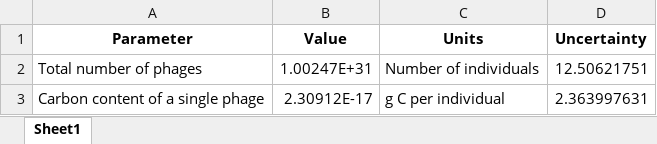
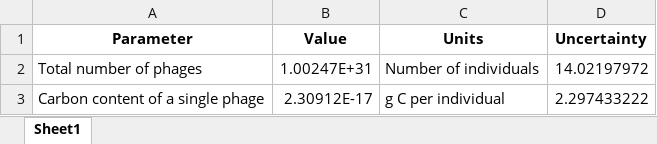
Before and after one commit to yinonbaron/biomass_distribution, an Excel workbook: viruses/phage_biomass_estimate.xlsx, sheet Sheet1, drawn as a sheet; values as stored, in another font and other column widths than the file's, no borders; the diff names each change by its address in the sheet, - before the commit and + after, or states it on an @@ line.

```diff
--- a/viruses/phage_biomass_estimate.xlsx (sheet Sheet1)
+++ b/viruses/phage_biomass_estimate.xlsx (sheet Sheet1)
-D2 (Uncertainty): 12.50621751
+D2 (Uncertainty): 14.02197972
-D3 (Uncertainty): 2.363997631
+D3 (Uncertainty): 2.297433222
```
Also changed, not shown: bacteria_archaea/marine/POC_prokaroytes/poc_data.xlsx, bacteria_archaea/marine/marine_prok_biomass_estimate.xlsx, 22 other files.
